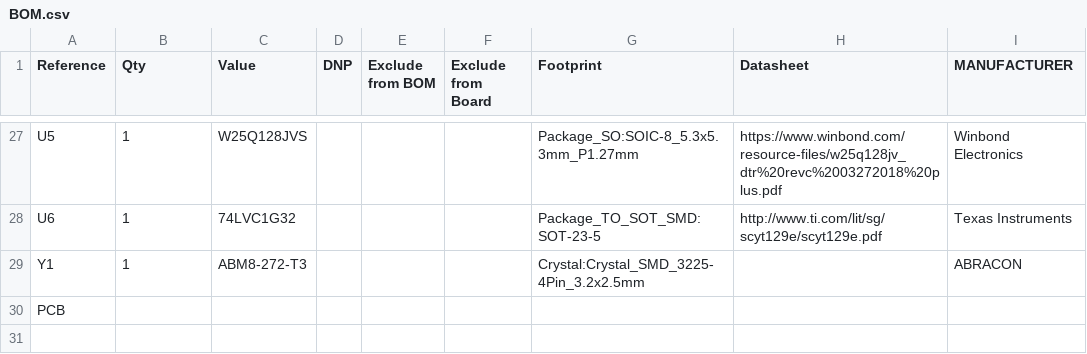
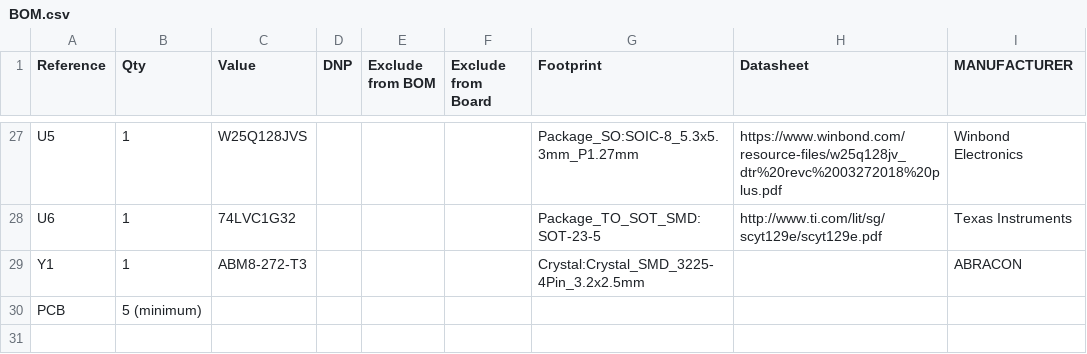
Before and after one commit to jaxfry/TimeCapsule, a CSV file: BOM.csv, drawn as a sheet; only a part is shown, gaps mark what is left out; the diff names each change by its address in the sheet, - before the commit and + after, or states it on an @@ line.

```diff
--- a/BOM.csv
+++ b/BOM.csv
-B30 (Qty): (empty)
+B30 (Qty): 5 (minimum)
```
